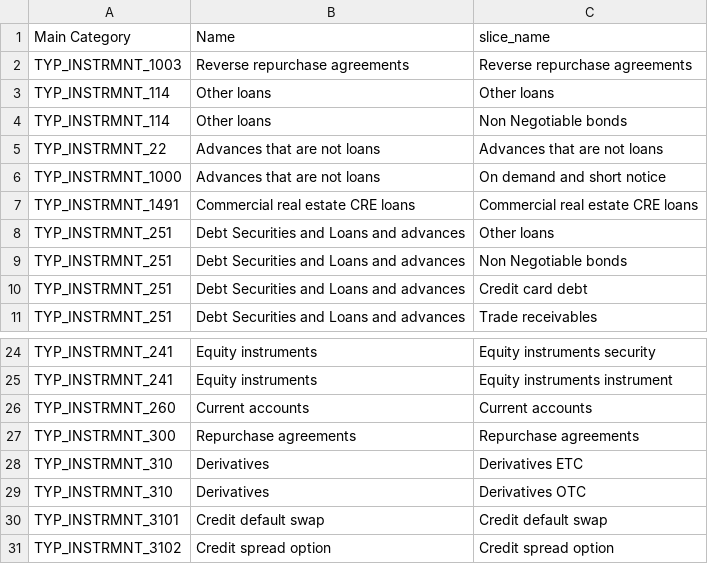
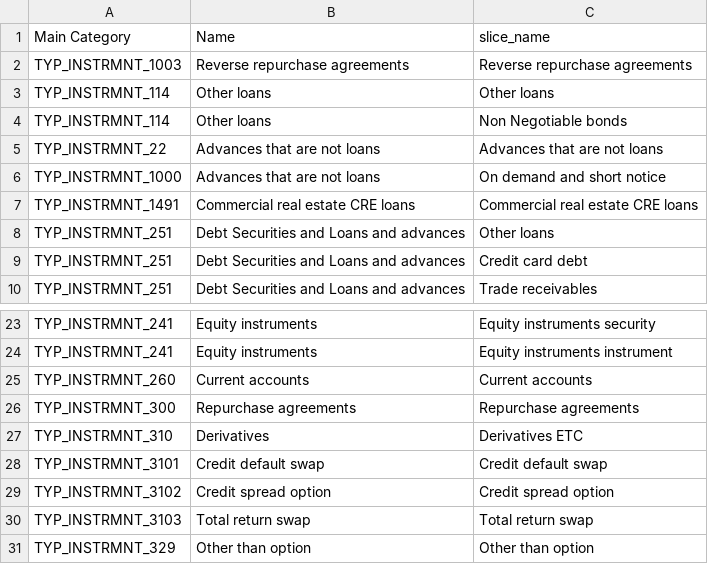
Before and after one commit to regcommunity/FreeBIRD_IL, a CSV file: joins_configuration/join_for_product_to_reference_category_FINREP_REF.csv, drawn as a sheet; only a part is shown, gaps mark what is left out; the shorter side is filled out with more unchanged rows; the diff names each change by its address in the sheet, - before the commit and + after, or states it on an @@ line.

```diff
--- a/joins_configuration/join_for_product_to_reference_category_FINREP_REF.csv
+++ b/joins_configuration/join_for_product_to_reference_category_FINREP_REF.csv
-row 9: TYP_INSTRMNT_251 | Debt Securities and Loans and advances | Non Negotiable bonds
-row 29: TYP_INSTRMNT_310 | Derivatives | Derivatives OTC
```
Also changed, not shown: joins_configuration/join_for_product_il_definitions_FINREP_REF.csv, 3 other files.
